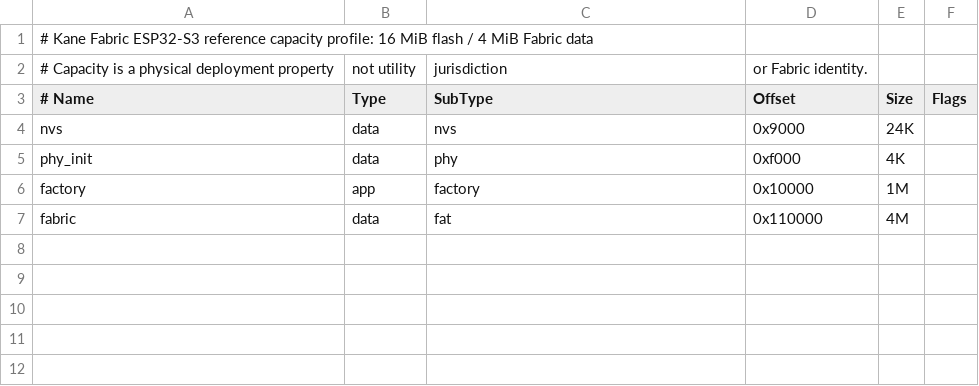
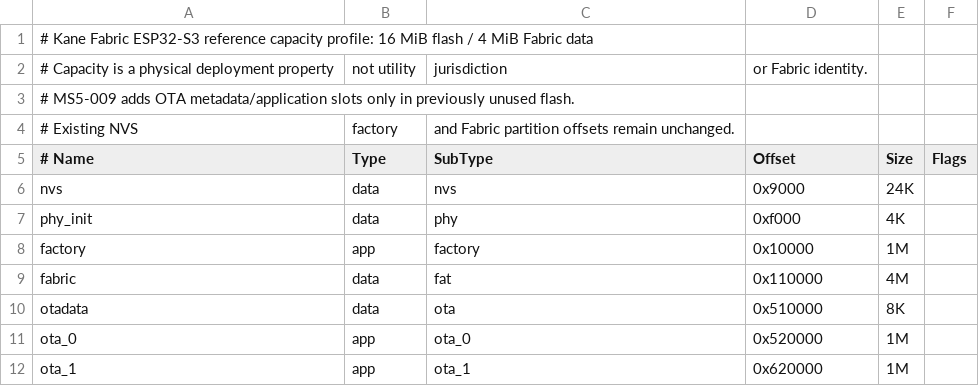
Before and after one commit to git64bit/Kane-Fabric, a CSV file: ms5/esp32_reference/partitions.fabric-4m.csv, drawn as a sheet.

```diff
--- a/ms5/esp32_reference/partitions.fabric-4m.csv
+++ b/ms5/esp32_reference/partitions.fabric-4m.csv
@@ -2,2 +2,4 @@
 # Capacity is a physical deployment property, not utility, jurisdiction, or Fabric identity.
+# MS5-009 adds OTA metadata/application slots only in previously unused flash.
+# Existing NVS, factory, and Fabric partition offsets remain unchanged.
 # Name,     Type, SubType, Offset,   Size, Flags
@@ -7 +9,4 @@ factory,    app,  factory, 0x10000,  1M,
 fabric,     data, fat,     0x110000, 4M,
+otadata,    data, ota,     0x510000, 8K,
+ota_0,      app,  ota_0,   0x520000, 1M,
+ota_1,      app,  ota_1,   0x620000, 1M,
```
Also changed, not shown: 7 other files.
